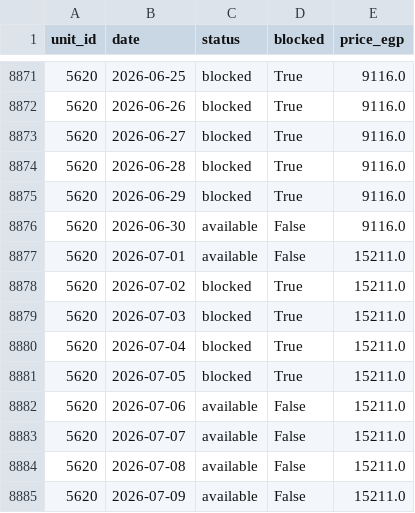
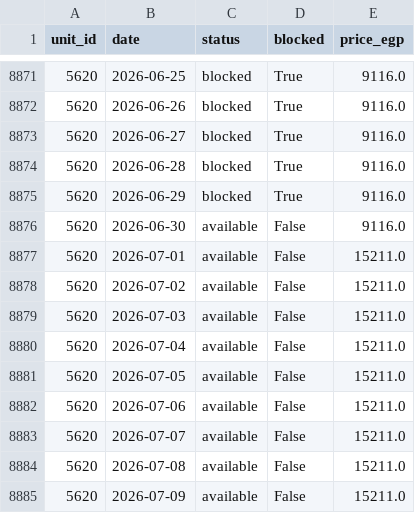
Before and after one commit to youssefelsamanody58/live-block-tracker, a CSV file: data/blocked_dates_baseline.csv, drawn as a sheet; only a part is shown, gaps mark what is left out.

```diff
--- a/data/blocked_dates_baseline.csv
+++ b/data/blocked_dates_baseline.csv
@@ -8877,6 +8877,6 @@ unit_id,date,status,blocked,price_egp
 5620,2026-07-01,available,False,15211.0
-5620,2026-07-02,blocked,True,15211.0
-5620,2026-07-03,blocked,True,15211.0
-5620,2026-07-04,blocked,True,15211.0
-5620,2026-07-05,blocked,True,15211.0
+5620,2026-07-02,available,False,15211.0
+5620,2026-07-03,available,False,15211.0
+5620,2026-07-04,available,False,15211.0
+5620,2026-07-05,available,False,15211.0
 5620,2026-07-06,available,False,15211.0
```
Also changed, not shown: 1 other file.
